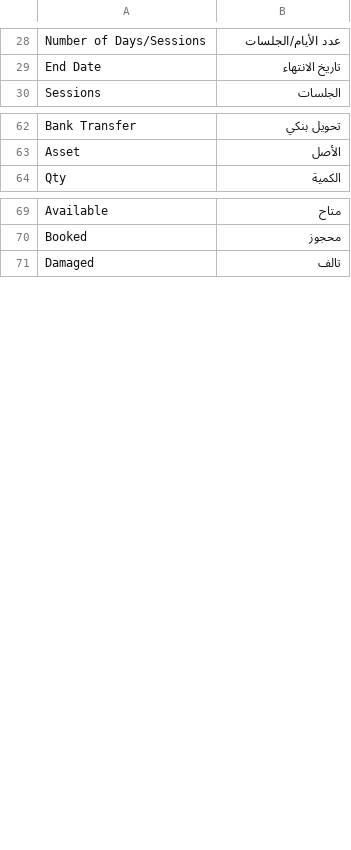
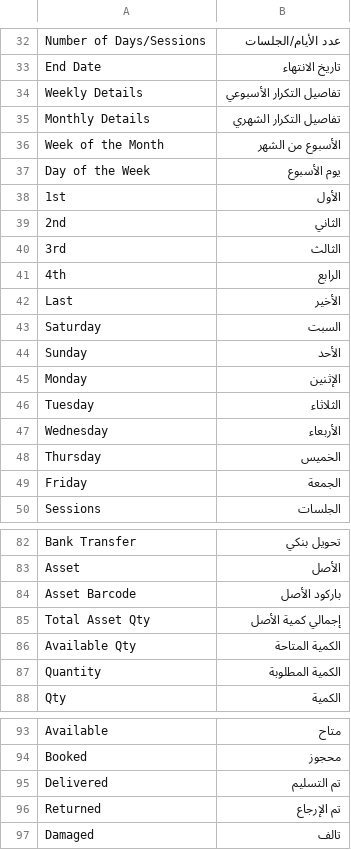
Before and after one commit to Mubtkir-ERP/Mu-Booking, a CSV file: mu_booking/translations/ar.csv, drawn as a sheet; only a part is shown, gaps mark what is left out; the diff covers the shown part only.

Commit message:
feat(v1.1.0): implement Section 1 (Sales & Orders) and Section 2 (Assets & Availability)

```diff
--- a/mu_booking/translations/ar.csv
+++ b/mu_booking/translations/ar.csv
@@ -29,2 +33,18 @@ Number of Days/Sessions,عدد الأيام/الجلسات
 End Date,تاريخ الانتهاء
+Weekly Details,تفاصيل التكرار الأسبوعي
+Monthly Details,تفاصيل التكرار الشهري
+Week of the Month,الأسبوع من الشهر
+Day of the Week,يوم الأسبوع
+1st,الأول
+2nd,الثاني
+3rd,الثالث
+4th,الرابع
+Last,الأخير
+Saturday,السبت
+Sunday,الأحد
+Monday,الإثنين
+Tuesday,الثلاثاء
+Wednesday,الأربعاء
+Thursday,الخميس
+Friday,الجمعة
 Sessions,الجلسات
@@ -63,2 +83,6 @@ Bank Transfer,تحويل بنكي
 Asset,الأصل
+Asset Barcode,باركود الأصل
+Total Asset Qty,إجمالي كمية الأصل
+Available Qty,الكمية المتاحة
+Quantity,الكمية المطلوبة
 Qty,الكمية
@@ -70,2 +94,4 @@ Available,متاح
 Booked,محجوز
+Delivered,تم التسليم
+Returned,تم الإرجاع
 Damaged,تالف
```
Also changed, not shown: 16 added rows, 4 removed rows and 1 moved row elsewhere in this file, 19 other files.
